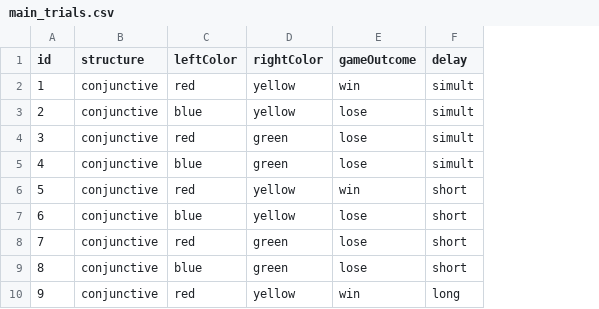
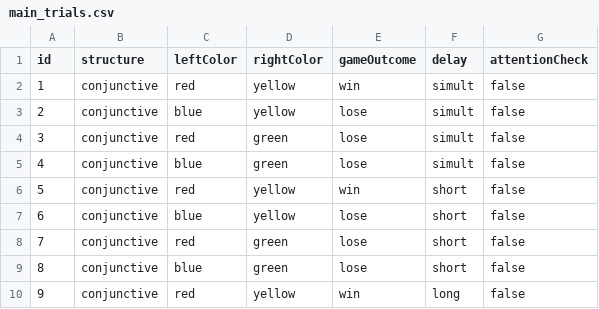
Before and after one commit to CogSciPrag/CC-ChronoCause, a CSV file: 01-experiments/01-exp-non-leakyUrns/trials/main_trials.csv, drawn as a sheet; only a part is shown; the diff names each change by its address in the sheet, - before the commit and + after, or states it on an @@ line.

Commit message:
add second round for comprehension questions and add attention checks

```diff
--- a/01-experiments/01-exp-non-leakyUrns/trials/main_trials.csv
+++ b/01-experiments/01-exp-non-leakyUrns/trials/main_trials.csv
+column G (attentionCheck), rows 2-10: all false
```
Also changed, not shown: 3 other files.
